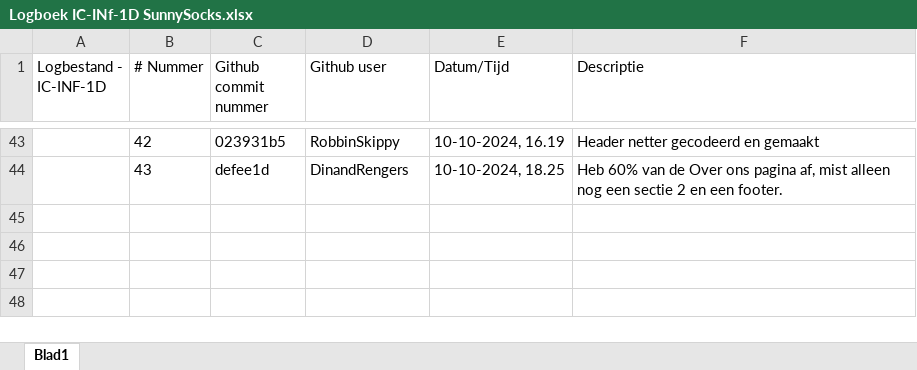
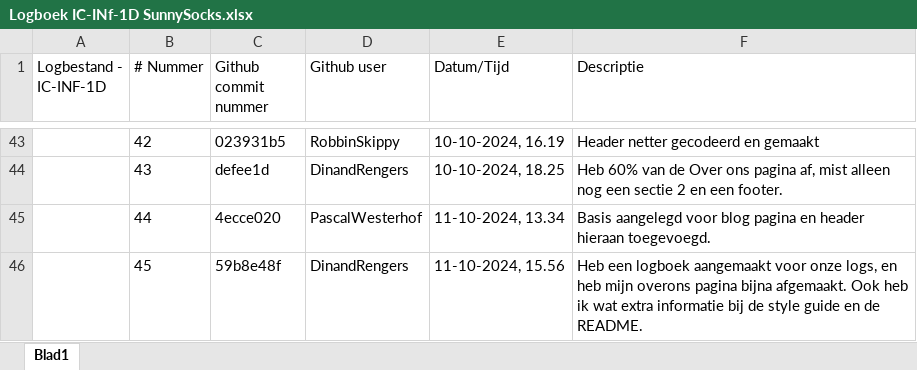
Before and after one commit to DinandRengers/SunnySocks-P1-IC-INF-1D, an Excel workbook: Logboek IC-INf-1D SunnySocks.xlsx, sheet Blad1, drawn as a sheet; only a part is shown, gaps mark what is left out; values as stored, in another font and other column widths than the file's, no borders; the diff names each change by its address in the sheet, - before the commit and + after, or states it on an @@ line.

Commit message:
2 nieuwe logs toegevoegd (44 en 45)aan het logbestand.

```diff
--- a/Logboek IC-INf-1D SunnySocks.xlsx (sheet Blad1)
+++ b/Logboek IC-INf-1D SunnySocks.xlsx (sheet Blad1)
+row 45:  | 44 | 4ecce020 | PascalWesterhof | 11-10-2024, 13.34 | Basis aangelegd voor blog pagina en header hieraan toegevoegd.
+row 46:  | 45 | 59b8e48f | DinandRengers | 11-10-2024, 15.56 | Heb een logboek aangemaakt voor onze logs, en heb mijn overons pagina bijna afgemaakt. Ook heb ik wat extra informatie bij de style guide en de README.
```
